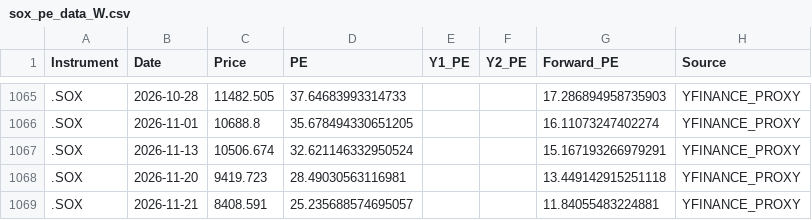
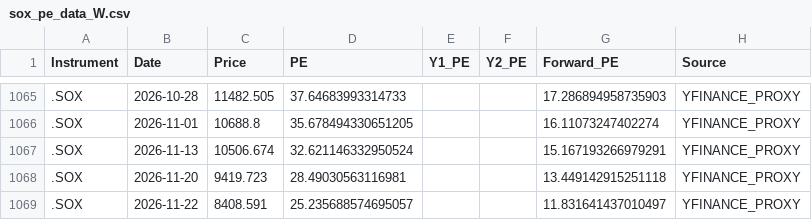
Before and after one commit to Wiimandy/sox-pe-river, a CSV file: sox_pe_data_W.csv, drawn as a sheet; only a part is shown, gaps mark what is left out.

Commit message:
Auto-update SOX LSEG/yfinance proxy data

```diff
--- a/sox_pe_data_W.csv
+++ b/sox_pe_data_W.csv
@@ -1068,2 +1068,2 @@ Instrument,Date,Price,PE,Y1_PE,Y2_PE,Forward_PE,Source
 .SOX,2026-11-20,9419.723,28.49030563116981,,,13.449142915251118,YFINANCE_PROXY
-.SOX,2026-11-21,8408.591,25.235688574695057,,,11.84055483224881,YFINANCE_PROXY
+.SOX,2026-11-22,8408.591,25.235688574695057,,,11.831641437010497,YFINANCE_PROXY
```
